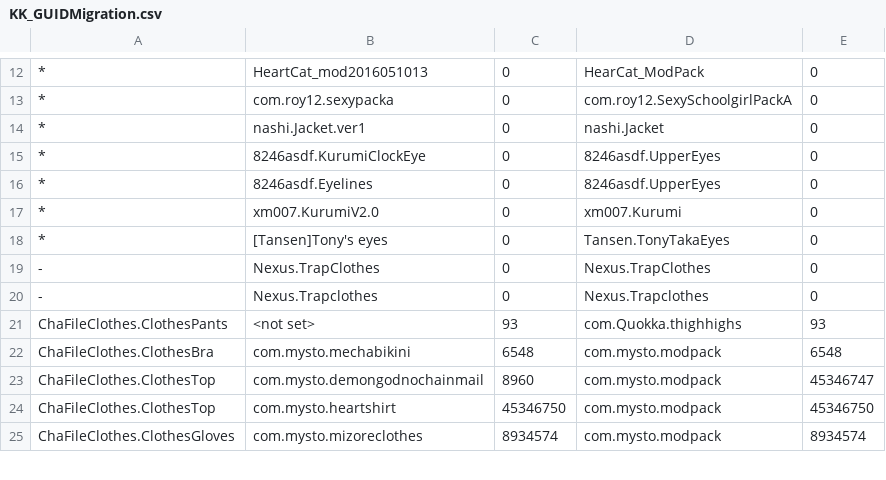
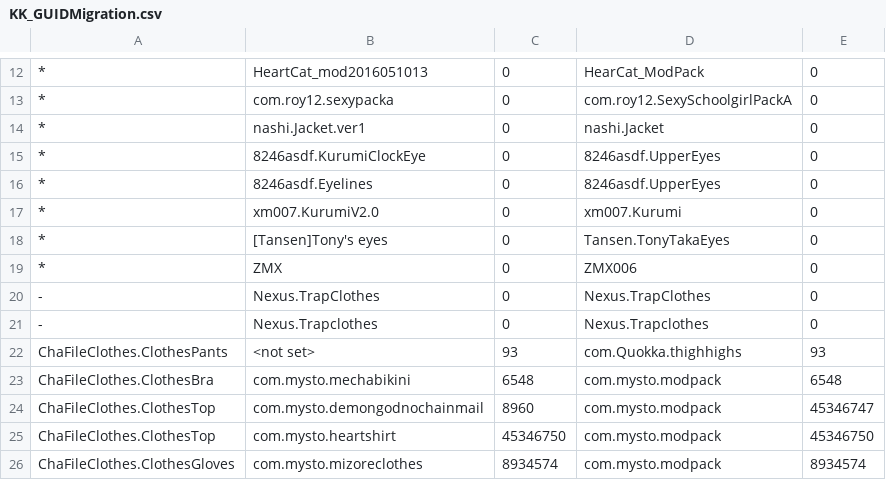
Before and after one commit to IllusionMods/KK_Plugins, a CSV file: KK_GUIDMigration/KK_GUIDMigration.csv, drawn as a sheet; only a part is shown, gaps mark what is left out; the diff names each change by its address in the sheet, - before the commit and + after, or states it on an @@ line.

Commit message:
Updated migration info

```diff
--- a/KK_GUIDMigration/KK_GUIDMigration.csv
+++ b/KK_GUIDMigration/KK_GUIDMigration.csv
+row 19: * | ZMX | 0 | ZMX006 | 0
```
